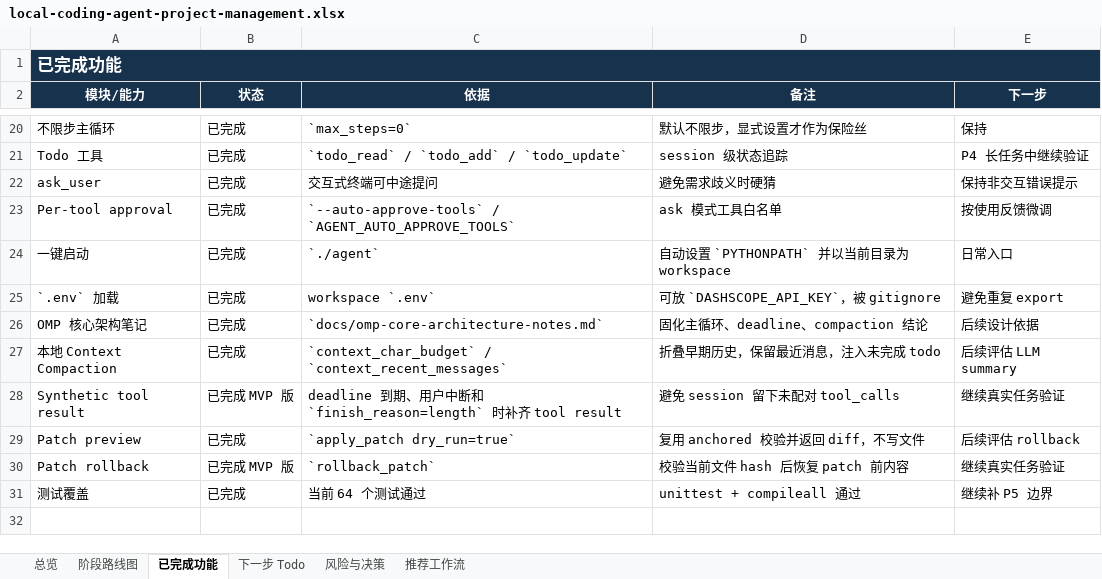
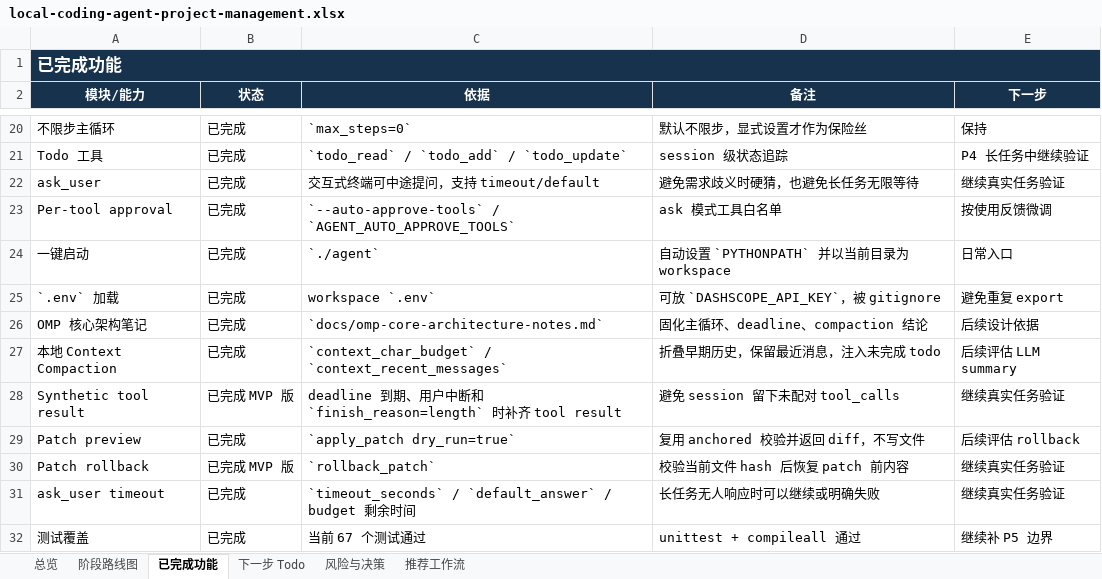
Before and after one commit to noone6931/lca-private-handoff-20260803, an Excel workbook: docs/local-coding-agent-project-management.xlsx, sheet 已完成功能, drawn as a sheet; only a part is shown, gaps mark what is left out; values as stored, in another font and other column widths than the file's, no borders; addresses are those after the commit; the diff names each change by its address in the sheet, - before the commit and + after, or states it on an @@ line.

Commit message:
Bound ask_user waiting time

```diff
--- a/docs/local-coding-agent-project-management.xlsx (sheet 已完成功能)
+++ b/docs/local-coding-agent-project-management.xlsx (sheet 已完成功能)
-C22 (依据): 交互式终端可中途提问
+C22 (依据): 交互式终端可中途提问，支持 timeout/default
-D22 (备注): 避免需求歧义时硬猜
+D22 (备注): 避免需求歧义时硬猜，也避免长任务无限等待
-E22 (下一步): 保持非交互错误提示
+E22 (下一步): 继续真实任务验证
+row 31: ask_user timeout | 已完成 | `timeout_seconds` / `default_answer` / budget 剩余时间 | 长任务无人响应时可以继续或明确失败 | 继续真实任务验证
-C32 (依据): 当前 64 个测试通过
+C32 (依据): 当前 67 个测试通过
```
Also changed, not shown: sheet 下一步 Todo, sheet 总览, sheet 阶段路线图, sheet 风险与决策, 5 other files.
